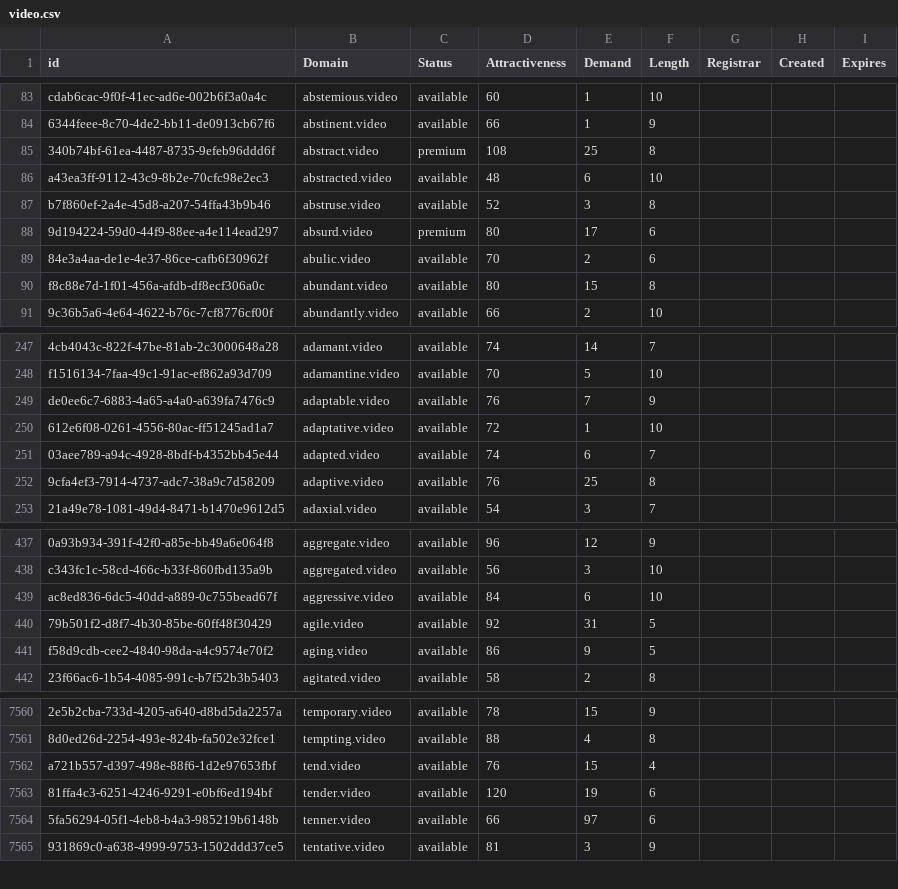
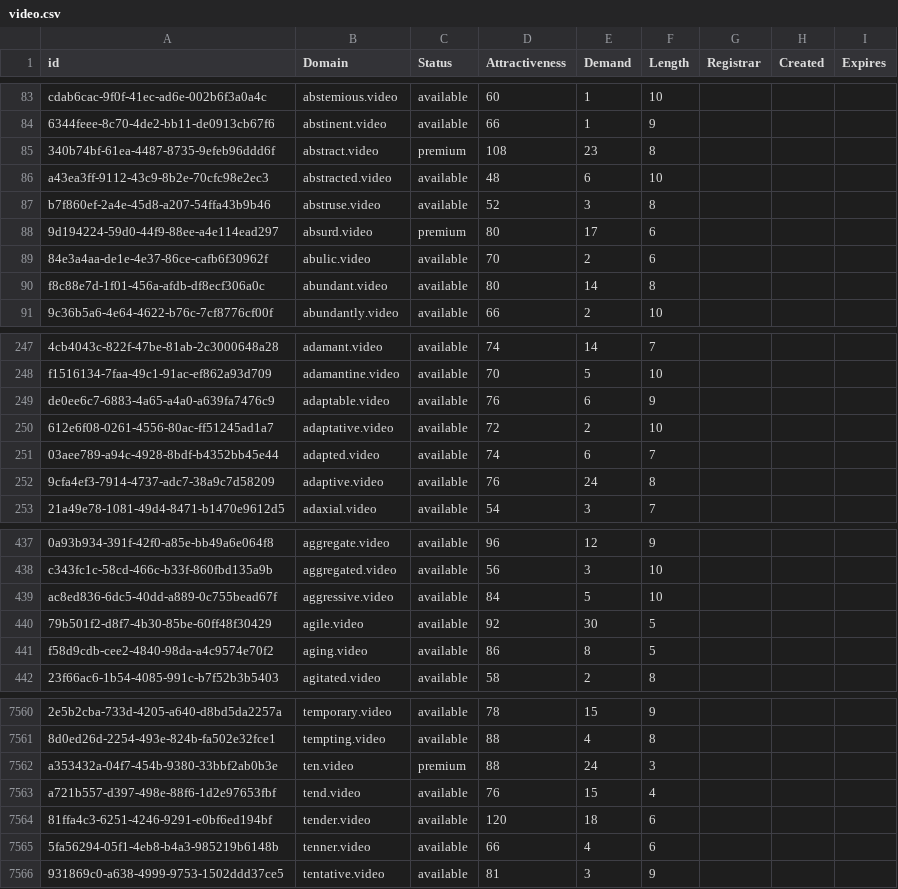
Before and after one commit to UniqueDomains/video-oneword-domains, a CSV file: video.csv, drawn as a sheet; only a part is shown, gaps mark what is left out; addresses are those after the commit; the diff covers the shown part only; the diff names each change by its address in the sheet, - before the commit and + after, or states it on an @@ line.

Commit message:
Domains update

```diff
--- a/video.csv
+++ b/video.csv
-E85 (Demand): 25
+E85 (Demand): 23
-E90 (Demand): 15
+E90 (Demand): 14
-E249 (Demand): 7
+E249 (Demand): 6
-E250 (Demand): 1
+E250 (Demand): 2
-E252 (Demand): 25
+E252 (Demand): 24
-E439 (Demand): 6
+E439 (Demand): 5
-E440 (Demand): 31
+E440 (Demand): 30
-E441 (Demand): 9
+E441 (Demand): 8
+row 7562: a353432a-04f7-454b-9380-33bbf2ab0b3e | ten.video | premium | 88 | 24 | 3
-E7564 (Demand): 19
+E7564 (Demand): 18
-E7565 (Demand): 97
+E7565 (Demand): 4
```
Also changed, not shown: 58 edited cells elsewhere in this file, 2 other files.
